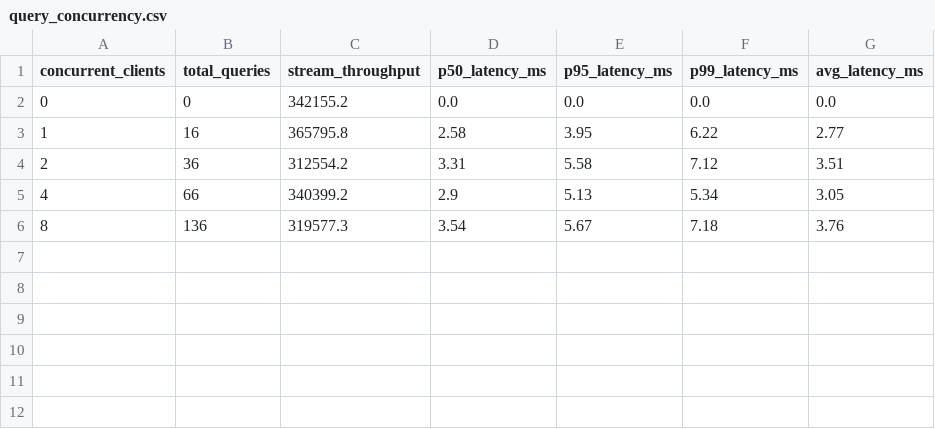
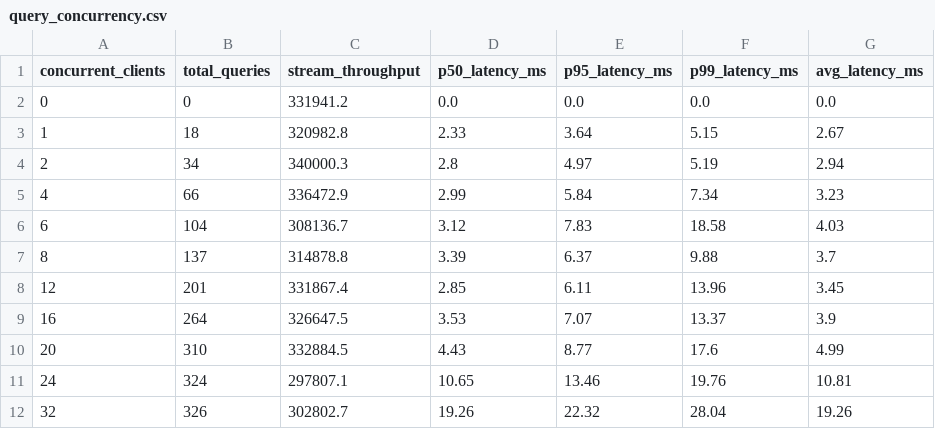
Before and after one commit to perireddyvaka/hw3-distributed-systems, a CSV file: hw3_grpc/results/final_results/query_concurrency.csv, drawn as a sheet.

```diff
--- a/hw3_grpc/results/final_results/query_concurrency.csv
+++ b/hw3_grpc/results/final_results/query_concurrency.csv
@@ -1,6 +1,12 @@
 concurrent_clients,total_queries,stream_throughput,p50_latency_ms,p95_latency_ms,p99_latency_ms,avg_latency_ms
-0,0,342155.2,0.0,0.0,0.0,0.0
-1,16,365795.8,2.58,3.95,6.22,2.77
-2,36,312554.2,3.31,5.58,7.12,3.51
-4,66,340399.2,2.9,5.13,5.34,3.05
-8,136,319577.3,3.54,5.67,7.18,3.76
+0,0,331941.2,0.0,0.0,0.0,0.0
+1,18,320982.8,2.33,3.64,5.15,2.67
+2,34,340000.3,2.8,4.97,5.19,2.94
+4,66,336472.9,2.99,5.84,7.34,3.23
+6,104,308136.7,3.12,7.83,18.58,4.03
+8,137,314878.8,3.39,6.37,9.88,3.7
+12,201,331867.4,2.85,6.11,13.96,3.45
+16,264,326647.5,3.53,7.07,13.37,3.9
+20,310,332884.5,4.43,8.77,17.6,4.99
+24,324,297807.1,10.65,13.46,19.76,10.81
+32,326,302802.7,19.26,22.32,28.04,19.26
```
Also changed, not shown: hw3_grpc/results/final_results/dataset_scaling.csv, hw3_grpc/results/final_results/worker_scaling.csv, 27 other files.
